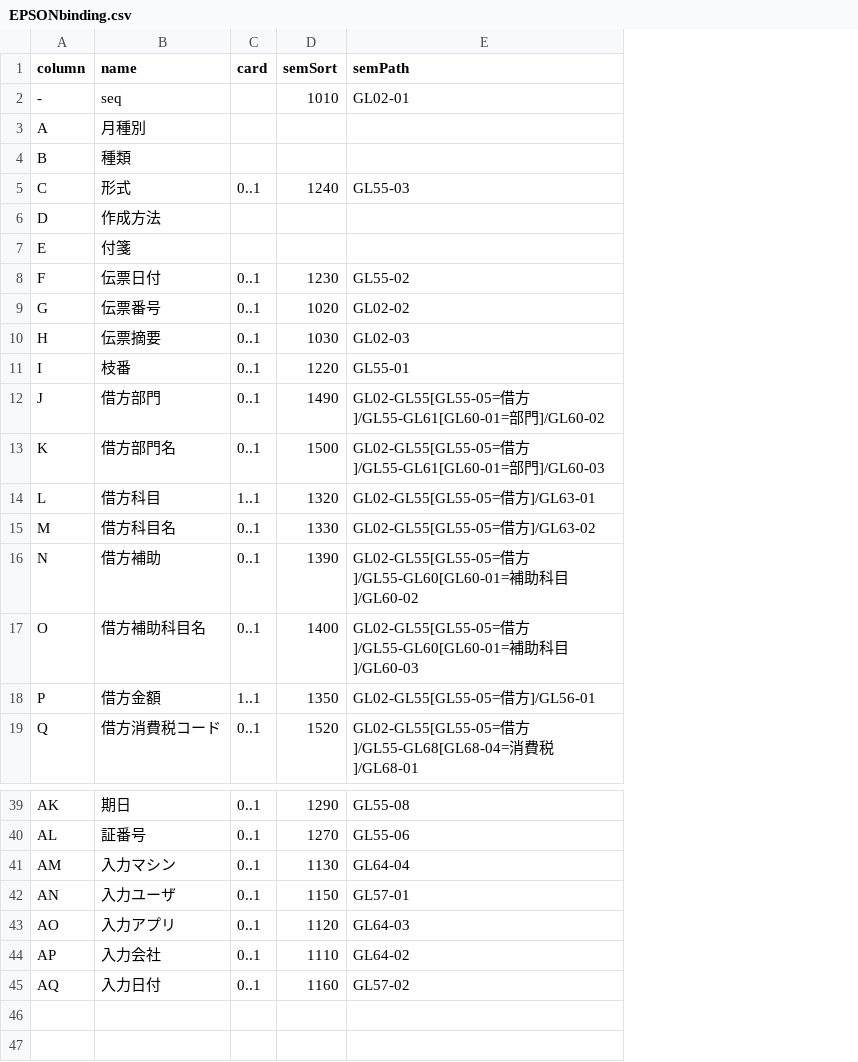
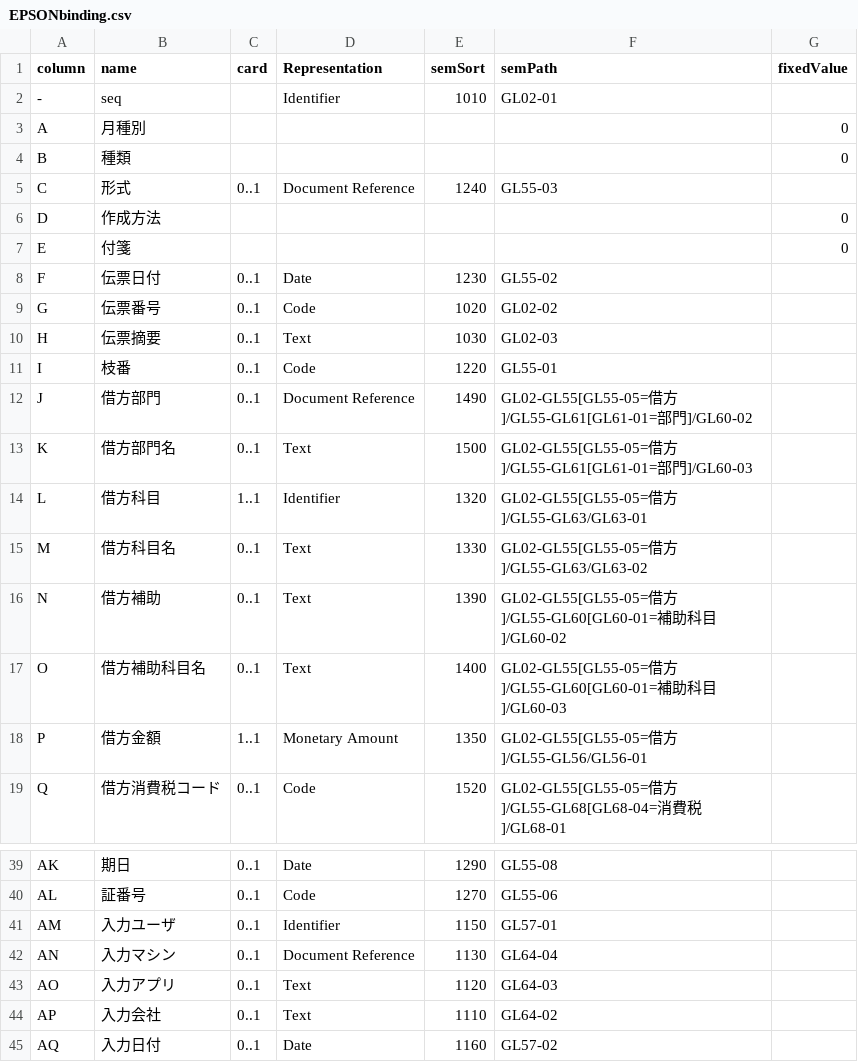
Before and after one commit to pontsoleil/Japan_core, a CSV file: data/journal_entry/EPSONbinding.csv, drawn as a sheet; only a part is shown, gaps mark what is left out; addresses are those after the commit; the diff names each change by its address in the sheet, - before the commit and + after, or states it on an @@ line.

```diff
--- a/data/journal_entry/EPSONbinding.csv
+++ b/data/journal_entry/EPSONbinding.csv
+column D (Representation), rows 2-19: Identifier |  |  | Document Reference |  |  | Date | Code | Text | Code | Document Reference | Text | Identifier | Text | Text | Text | Monetary Amount | Code; rows 39-45: Date | Code | Identifier | Document Reference | Text | Text | Date
+column G (fixedValue), rows 3-7: 0 | 0 |  | 0 | 0
-F12 (semPath): …借方]/GL55-GL61[GL60-01=部門…
+F12 (semPath): …借方]/GL55-GL61[GL61-01=部門…
-F13 (semPath): …借方]/GL55-GL61[GL60-01=部門…
+F13 (semPath): …借方]/GL55-GL61[GL61-01=部門…
-F14 (semPath): GL02-GL55[GL55-05=借方]/GL63-01
+F14 (semPath): GL02-GL55[GL55-05=借方]/GL55-GL63/GL63-01
-F15 (semPath): GL02-GL55[GL55-05=借方]/GL63-02
+F15 (semPath): GL02-GL55[GL55-05=借方]/GL55-GL63/GL63-02
-F18 (semPath): GL02-GL55[GL55-05=借方]/GL56-01
+F18 (semPath): GL02-GL55[GL55-05=借方]/GL55-GL56/GL56-01
-B41 (name): 入力マシン
+B41 (name): 入力ユーザ
-E41 (semSort): 1130
+E41 (semSort): 1150
-F41 (semPath): GL64-04
+F41 (semPath): GL57-01
-B42 (name): 入力ユーザ
+B42 (name): 入力マシン
-E42 (semSort): 1150
+E42 (semSort): 1130
-F42 (semPath): GL57-01
+F42 (semPath): GL64-04
```
Also changed, not shown: 6 other files.
